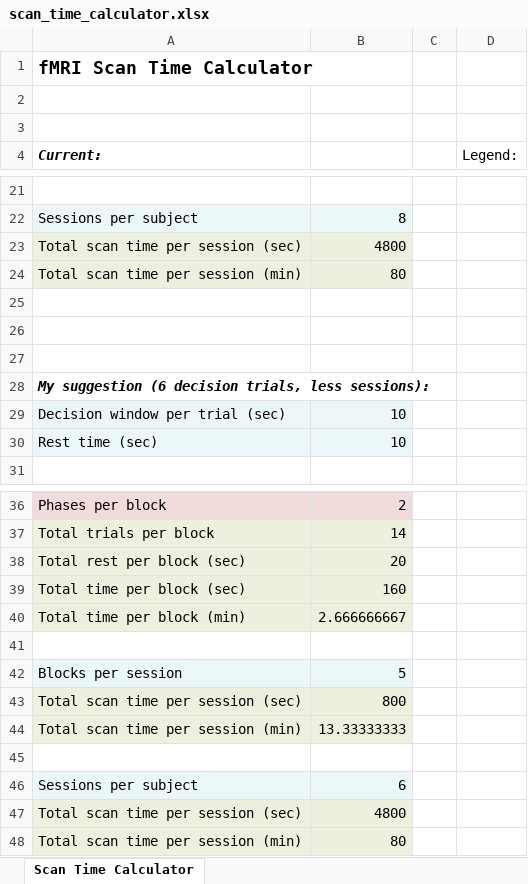
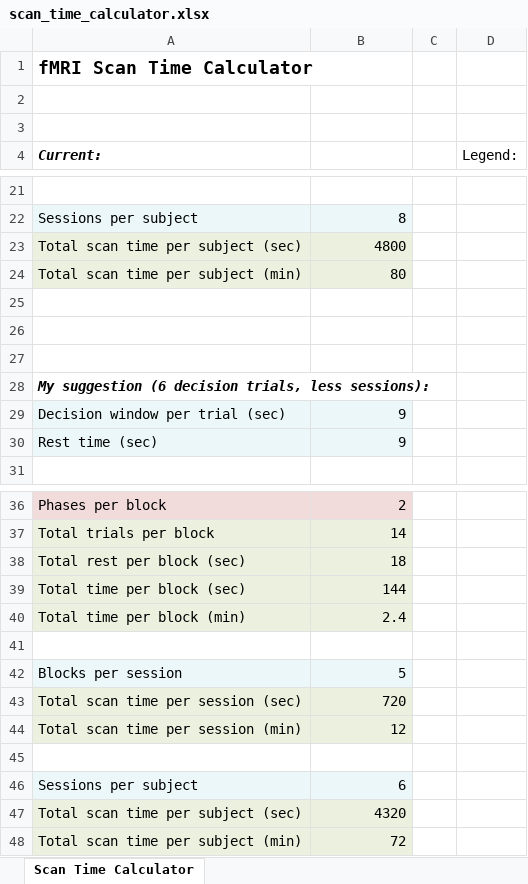
Before and after one commit to mmbannert/Arc-Task-Creator, an Excel workbook: experiment/fMRI/scan_time_calculator.xlsx, sheet Scan Time Calculator, drawn as a sheet; only a part is shown, gaps mark what is left out; values as stored, in another font and other column widths than the file's, no borders; removed rows and columns are numbered as before the commit, all else as after; the diff names each change by its address in the sheet, - before the commit and + after, or states it on an @@ line.

Commit message:
scan time updated

```diff
--- a/experiment/fMRI/scan_time_calculator.xlsx (sheet Scan Time Calculator)
+++ b/experiment/fMRI/scan_time_calculator.xlsx (sheet Scan Time Calculator)
-A23 (Current:): Total scan time per session (sec)
+A23 (Current:): Total scan time per subject (sec)
-A24 (Current:): Total scan time per session (min)
+A24 (Current:): Total scan time per subject (min)
-B29:B30: 10
+B29:B30: 9
-B38: 20
+B38: 18
-B39: 160
+B39: 144
-B40: 2.666666667
+B40: 2.4
-B43: 800
+B43: 720
-B44: 13.33333333
+B44: 12
-row 47: Total scan time per session (sec) | 4800
-row 48: Total scan time per session (min) | 80
+row 47: Total scan time per subject (sec) | 4320
+row 48: Total scan time per subject (min) | 72
```
